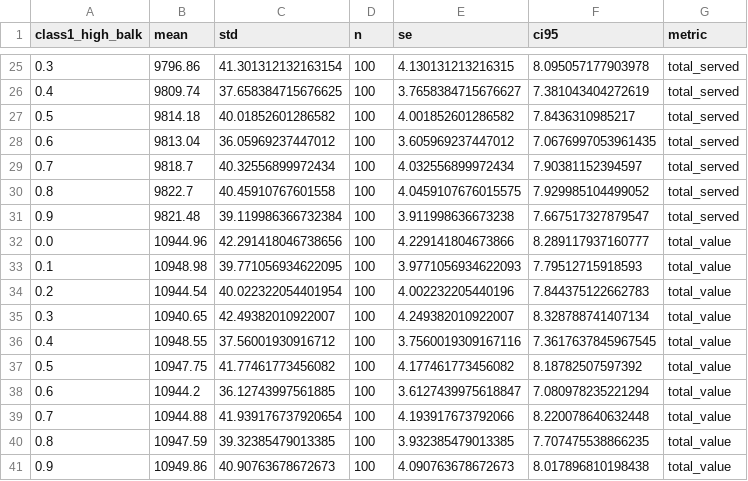
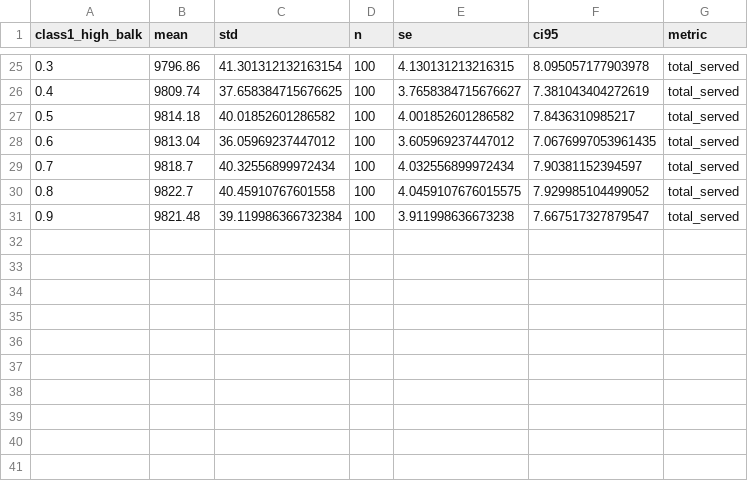
Before and after one commit to YcartXin/CUIMC-Appointment-Simulation, a CSV file: Outputs/class1_balking/summary/aggregate_summary.csv, drawn as a sheet; only a part is shown, gaps mark what is left out; the diff names each change by its address in the sheet, - before the commit and + after, or states it on an @@ line.

Commit message:
Added balking threshold sweep

```diff
--- a/Outputs/class1_balking/summary/aggregate_summary.csv
+++ b/Outputs/class1_balking/summary/aggregate_summary.csv
-row 32: 0.0 | 10944.96 | 42.291418046738656 | 100 | 4.229141804673866 | 8.289117937160777 | total_value
-row 33: 0.1 | 10948.98 | 39.771056934622095 | 100 | 3.9771056934622093 | 7.79512715918593 | total_value
-row 34: 0.2 | 10944.54 | 40.022322054401954 | 100 | 4.002232205440196 | 7.844375122662783 | total_value
-row 35: 0.3 | 10940.65 | 42.49382010922007 | 100 | 4.249382010922007 | 8.328788741407134 | total_value
-row 36: 0.4 | 10948.55 | 37.56001930916712 | 100 | 3.7560019309167116 | 7.3617637845967545 | total_value
-row 37: 0.5 | 10947.75 | 41.77461773456082 | 100 | 4.177461773456082 | 8.18782507597392 | total_value
-row 38: 0.6 | 10944.2 | 36.12743997561885 | 100 | 3.6127439975618847 | 7.080978235221294 | total_value
-row 39: 0.7 | 10944.88 | 41.939176737920654 | 100 | 4.193917673792066 | 8.220078640632448 | total_value
-row 40: 0.8 | 10947.59 | 39.32385479013385 | 100 | 3.932385479013385 | 7.707475538866235 | total_value
-row 41: 0.9 | 10949.86 | 40.90763678672673 | 100 | 4.090763678672673 | 8.017896810198438 | total_value
```
Also changed, not shown: 14 other files.
